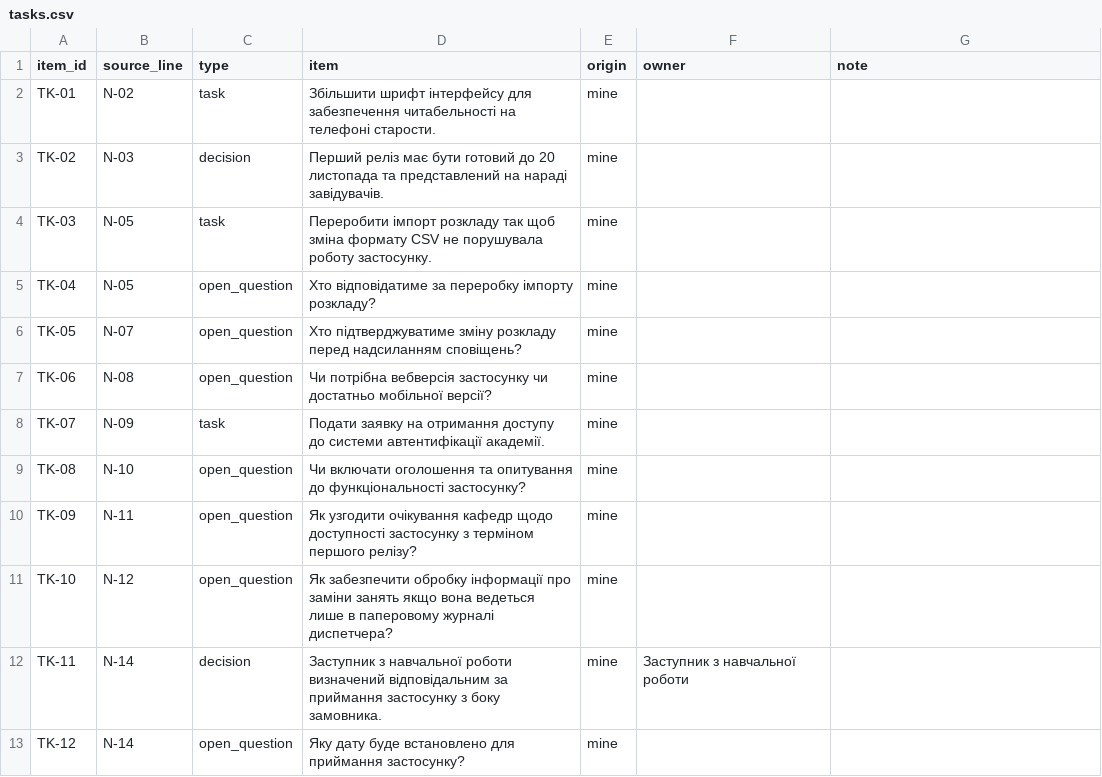
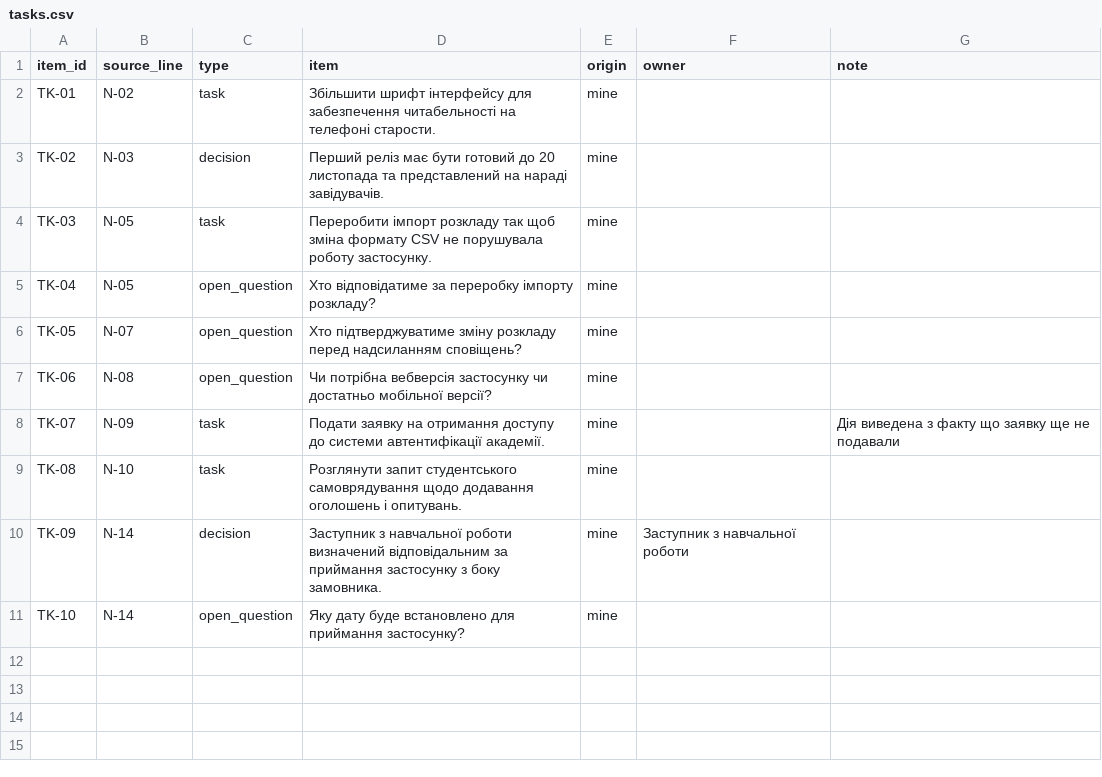
Before and after one commit to EduardST-coder/pm-2026-kn42-Stuha, a CSV file: lr17_ai_assistant/tasks.csv, drawn as a sheet.

Commit message:
Update tasks.csv

```diff
--- a/lr17_ai_assistant/tasks.csv
+++ b/lr17_ai_assistant/tasks.csv
@@ -7,7 +7,5 @@ TK-05,N-07,open_question,Хто підтверджуватиме зміну ро
 TK-06,N-08,open_question,Чи потрібна вебверсія застосунку чи достатньо мобільної версії?,mine,,
-TK-07,N-09,task,Подати заявку на отримання доступу до системи автентифікації академії.,mine,,
-TK-08,N-10,open_question,Чи включати оголошення та опитування до функціональності застосунку?,mine,,
-TK-09,N-11,open_question,Як узгодити очікування кафедр щодо доступності застосунку з терміном першого релізу?,mine,,
-TK-10,N-12,open_question,Як забезпечити обробку інформації про заміни занять якщо вона ведеться лише в паперовому журналі диспетчера?,mine,,
-TK-11,N-14,decision,Заступник з навчальної роботи визначений відповідальним за приймання застосунку з боку замовника.,mine,Заступник з навчальної роботи,
-TK-12,N-14,open_question,Яку дату буде встановлено для приймання застосунку?,mine,,
+TK-07,N-09,task,Подати заявку на отримання доступу до системи автентифікації академії.,mine,,Дія виведена з факту що заявку ще не подавали
+TK-08,N-10,task,Розглянути запит студентського самоврядування щодо додавання оголошень і опитувань.,mine,,
+TK-09,N-14,decision,Заступник з навчальної роботи визначений відповідальним за приймання застосунку з боку замовника.,mine,Заступник з навчальної роботи
+TK-10,N-14,open_question,Яку дату буде встановлено для приймання застосунку?,mine,,
```
